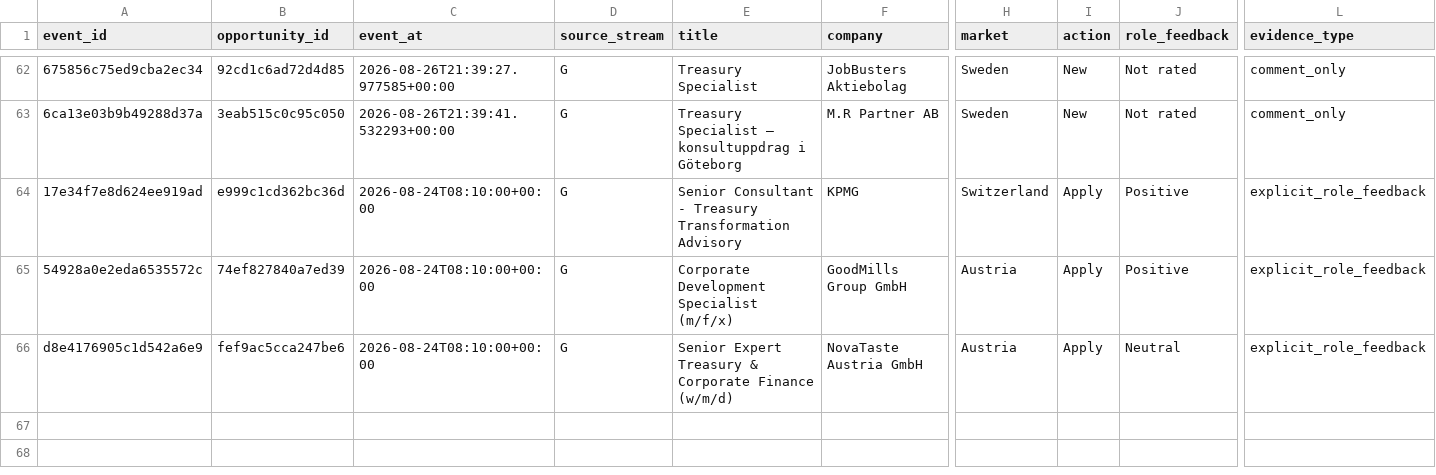
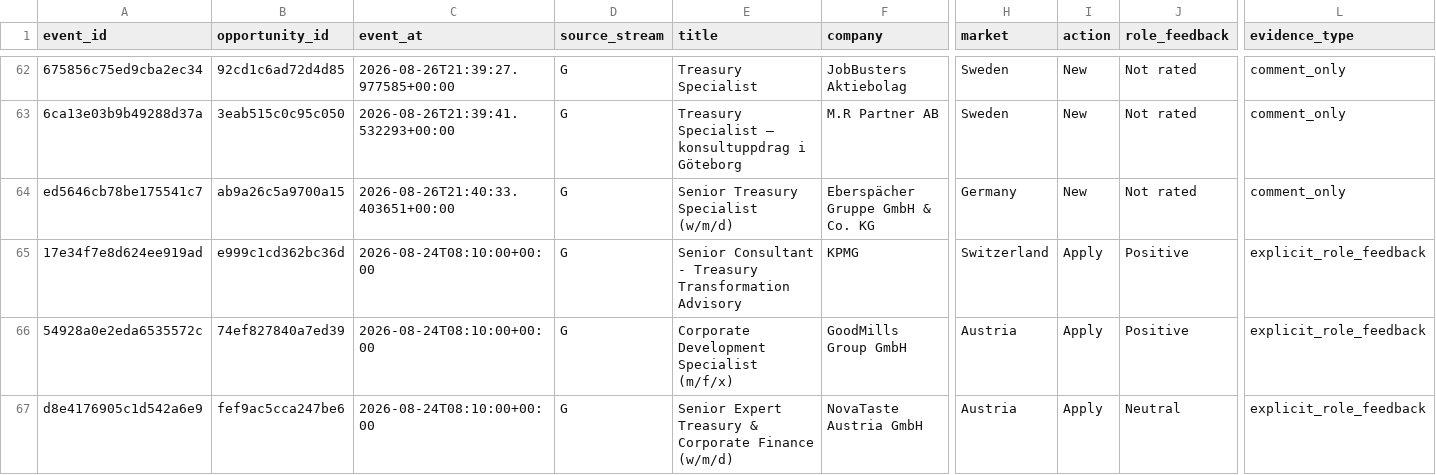
Before and after one commit to ORosa10/ProfessionalDashboard, a CSV file: data/c_learning_evidence.csv, drawn as a sheet; only a part is shown, gaps mark what is left out; rows hold the shown columns only; the diff names each change by its address in the sheet, - before the commit and + after, or states it on an @@ line.

Commit message:
Sync canonical I history and learning evidence

```diff
--- a/data/c_learning_evidence.csv
+++ b/data/c_learning_evidence.csv
+row 64: ed5646cb78be175541c7 | ab9a26c5a9700a15 | 2026-08-26T21:40:33.403651+00:00 | G | Senior Treasury Specialist (w/m/d) | Eberspächer Gruppe GmbH & Co. KG | Germany | New | Not rated | comment_only
```
Also changed, not shown: data/opportunity_events.csv, data/opportunity_history.csv.
